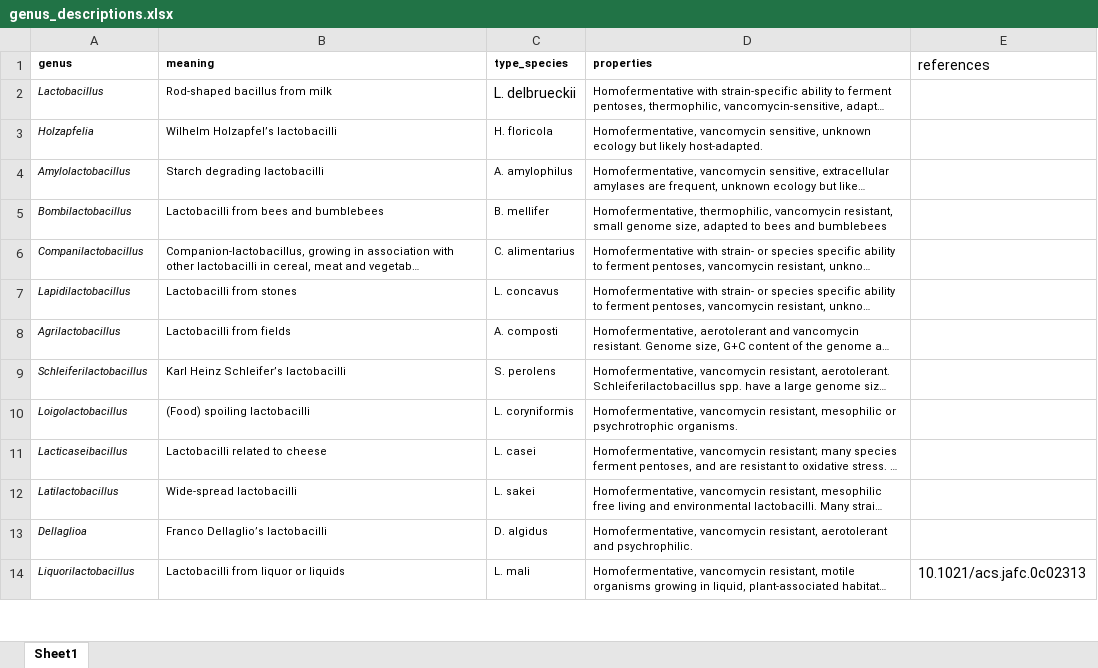
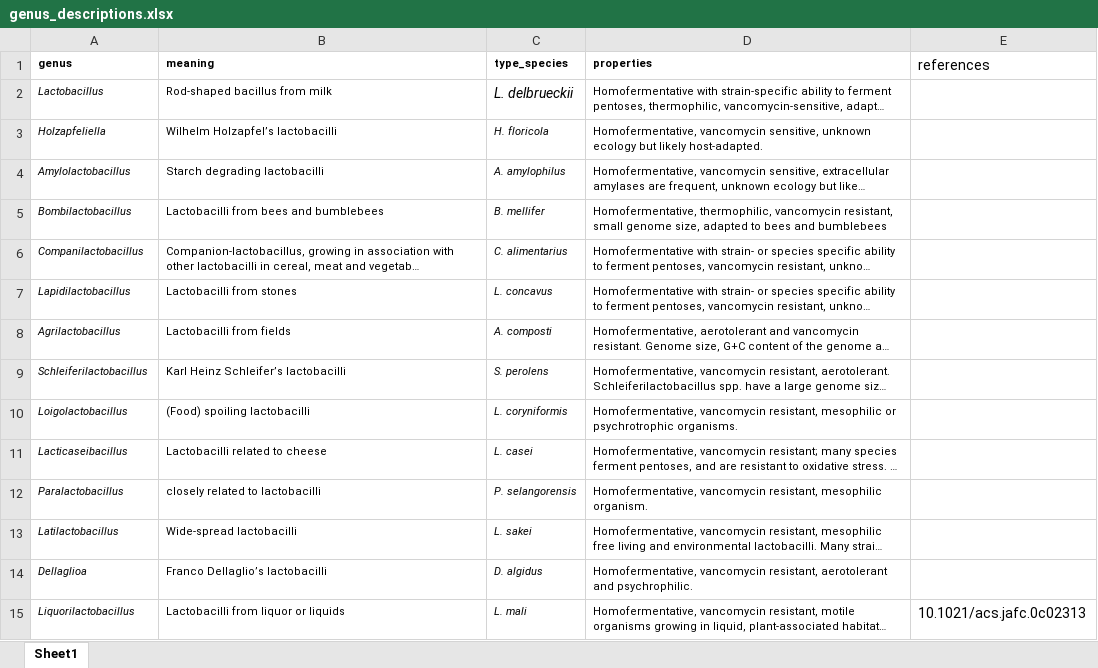
Before and after one commit to swuyts/lactotax, an Excel workbook: genus_descriptions/genus_descriptions.xlsx, sheet Sheet1, drawn as a sheet; only a part is shown; long unchanged cells end in …; values as stored, in another font and other column widths than the file's, no borders; charts and pictures not drawn; addresses are those after the commit; the diff covers the shown part only; the diff names each change by its address in the sheet, - before the commit and + after, or states it on an @@ line.

Commit message:
add genus description for new genera

```diff
--- a/genus_descriptions/genus_descriptions.xlsx (sheet Sheet1)
+++ b/genus_descriptions/genus_descriptions.xlsx (sheet Sheet1)
-C2:C11 italic: off
+C2:C11 italic: on
-A3 (genus): Holzapfelia
+A3 (genus): Holzapfeliella
+row 12: Paralactobacillus | closely related to lactobacilli | P. selangorensis | Homofermentative, vancomycin resistant, mesophilic organism.
-C13:C15 italic: off
+C13:C15 italic: on
```
Also changed, not shown: 2 added rows, 1 edited cell and cell formats elsewhere in this sheet, charts or pictures.
